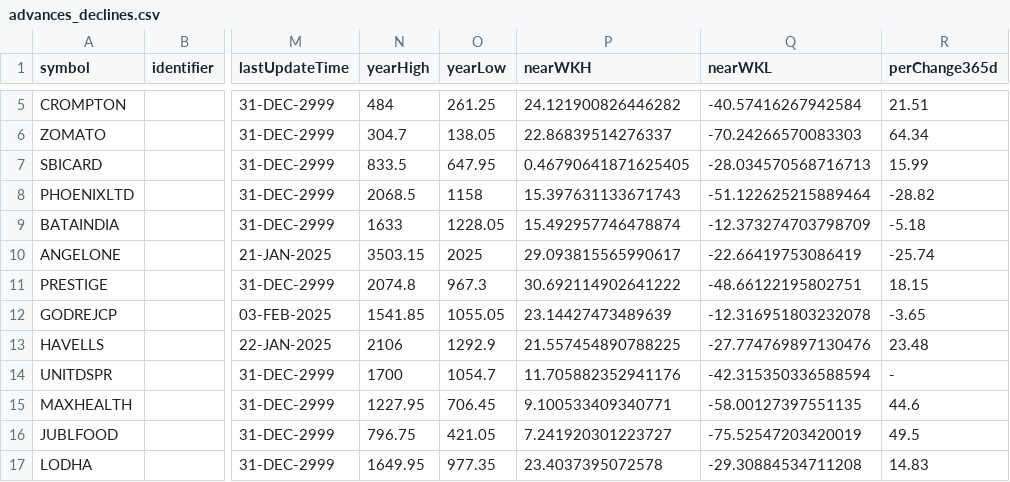
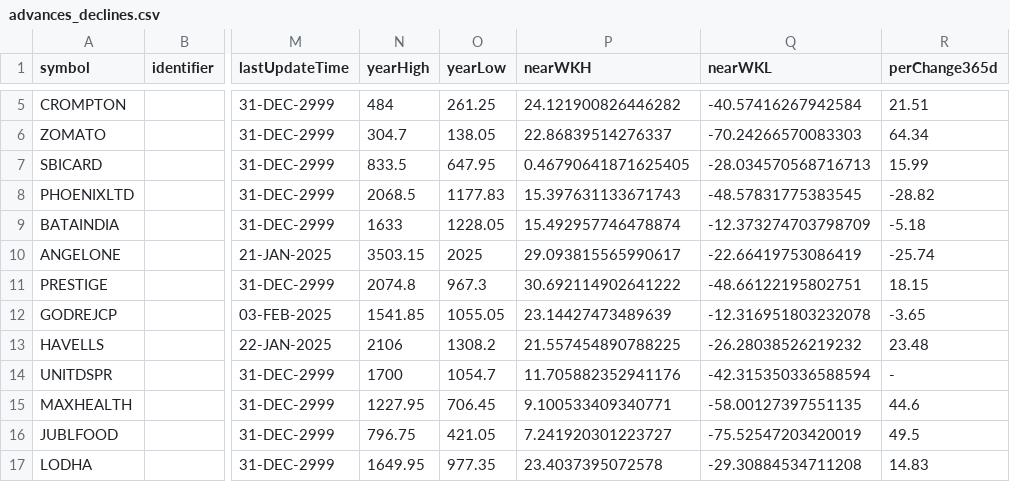
Before and after one commit to tsrajpurohit/AdvDec, a CSV file: advances_declines.csv, drawn as a sheet; only a part is shown, gaps mark what is left out; the diff covers the shown part only; the diff names each change by its address in the sheet, - before the commit and + after, or states it on an @@ line.

```diff
--- a/advances_declines.csv
+++ b/advances_declines.csv
-O8 (yearLow): 1158
+O8 (yearLow): 1177.83
-Q8 (nearWKL): -51.122625215889464
+Q8 (nearWKL): -48.57831775383545
-O13 (yearLow): 1292.9
+O13 (yearLow): 1308.2
-Q13 (nearWKL): -27.774769897130476
+Q13 (nearWKL): -26.28038526219232
```
Also changed, not shown: 1 added row, 1 removed row, 6 moved rows and 32 edited cells elsewhere in this file, Most_Active.csv.
